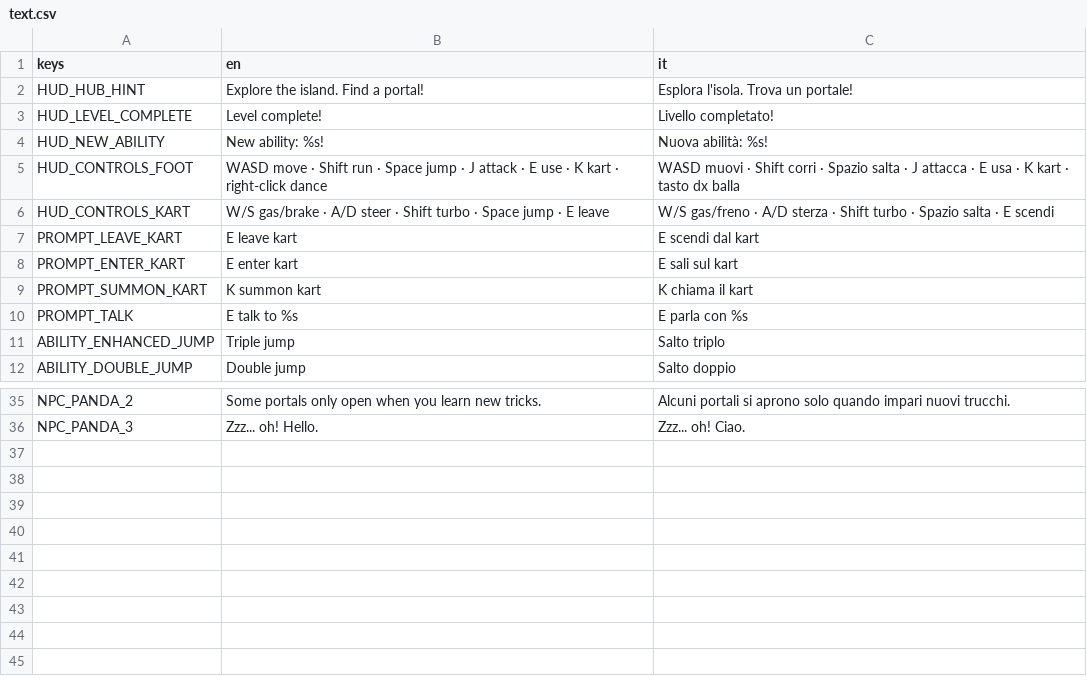
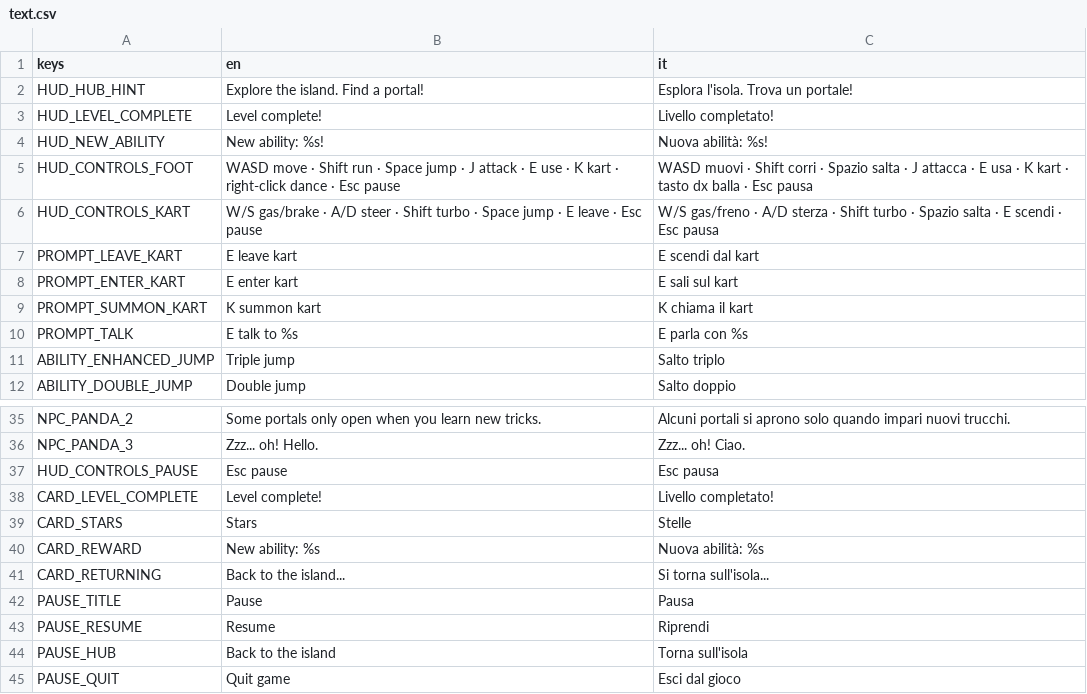
Before and after one commit to GabbroWick/KartWorld, a CSV file: translations/text.csv, drawn as a sheet; only a part is shown, gaps mark what is left out.

```diff
--- a/translations/text.csv
+++ b/translations/text.csv
@@ -4,4 +4,4 @@ HUD_LEVEL_COMPLETE,Level complete!,Livello completato!
 HUD_NEW_ABILITY,New ability: %s!,Nuova abilità: %s!
-HUD_CONTROLS_FOOT,WASD move · Shift run · Space jump · J attack · E use · K kart · right-click dance,WASD muovi · Shift corri · Spazio salta · J attacca · E usa · K kart · tasto dx balla
-HUD_CONTROLS_KART,W/S gas/brake · A/D steer · Shift turbo · Space jump · E leave,W/S gas/freno · A/D sterza · Shift turbo · Spazio salta · E scendi
+HUD_CONTROLS_FOOT,WASD move · Shift run · Space jump · J attack · E use · K kart · right-click dance · Esc pause,WASD muovi · Shift corri · Spazio salta · J attacca · E usa · K kart · tasto dx balla · Esc pausa
+HUD_CONTROLS_KART,W/S gas/brake · A/D steer · Shift turbo · Space jump · E leave · Esc pause,W/S gas/freno · A/D sterza · Shift turbo · Spazio salta · E scendi · Esc pausa
 PROMPT_LEAVE_KART,E  leave kart,E  scendi dal kart
@@ -36 +36,10 @@ NPC_PANDA_2,Some portals only open when you learn new tricks.,Alcuni portali si
 NPC_PANDA_3,Zzz... oh! Hello.,Zzz... oh! Ciao.
+HUD_CONTROLS_PAUSE,Esc pause,Esc pausa
+CARD_LEVEL_COMPLETE,Level complete!,Livello completato!
+CARD_STARS,Stars,Stelle
+CARD_REWARD,New ability: %s,Nuova abilità: %s
+CARD_RETURNING,Back to the island...,Si torna sull'isola...
+PAUSE_TITLE,Pause,Pausa
+PAUSE_RESUME,Resume,Riprendi
+PAUSE_HUB,Back to the island,Torna sull'isola
+PAUSE_QUIT,Quit game,Esci dal gioco
```
Also changed, not shown: 40 other files.
